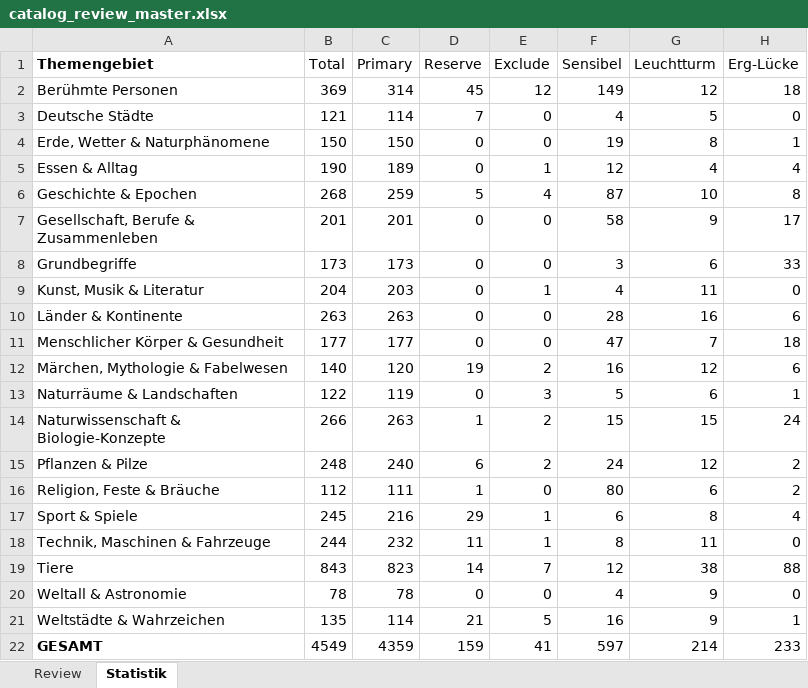
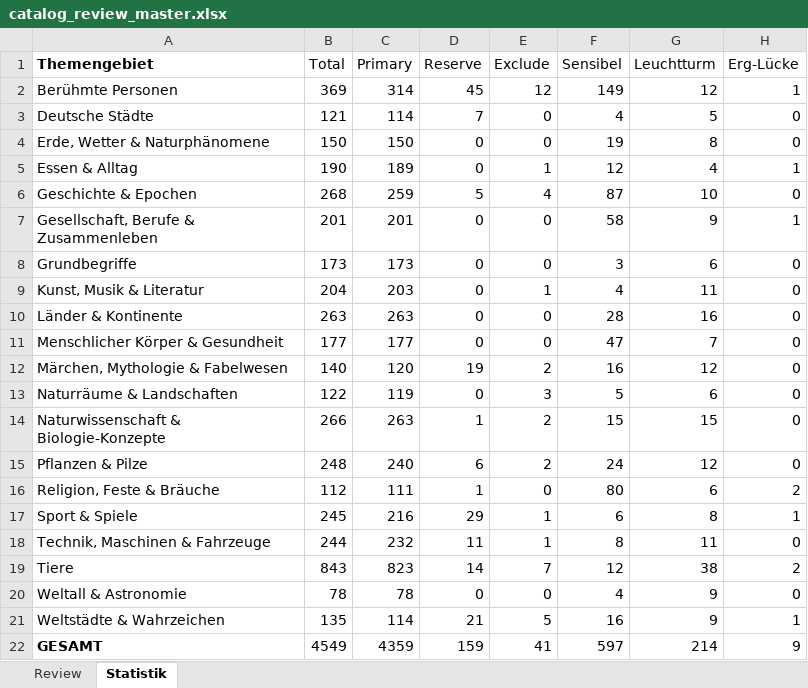
Before and after one commit to Vorlesefreund/wissensfreund, an Excel workbook: catalog_review_master.xlsx, sheet Statistik, drawn as a sheet; values as stored, in another font and other column widths than the file's, no borders; the diff names each change by its address in the sheet, - before the commit and + after, or states it on an @@ line.

```diff
--- a/catalog_review_master.xlsx (sheet Statistik)
+++ b/catalog_review_master.xlsx (sheet Statistik)
-H2 (Erg-Lücke): 18
+H2 (Erg-Lücke): 1
-H4 (Erg-Lücke): 1
+H4 (Erg-Lücke): 0
-H5 (Erg-Lücke): 4
+H5 (Erg-Lücke): 1
-H6 (Erg-Lücke): 8
+H6 (Erg-Lücke): 0
-H7 (Erg-Lücke): 17
+H7 (Erg-Lücke): 1
-H8 (Erg-Lücke): 33
+H8 (Erg-Lücke): 0
-H10 (Erg-Lücke): 6
+H10 (Erg-Lücke): 0
-H11 (Erg-Lücke): 18
+H11 (Erg-Lücke): 0
-H12 (Erg-Lücke): 6
+H12 (Erg-Lücke): 0
-H13 (Erg-Lücke): 1
+H13 (Erg-Lücke): 0
-H14 (Erg-Lücke): 24
+H14 (Erg-Lücke): 0
-H15 (Erg-Lücke): 2
+H15 (Erg-Lücke): 0
-H17 (Erg-Lücke): 4
+H17 (Erg-Lücke): 1
-H19 (Erg-Lücke): 88
+H19 (Erg-Lücke): 2
-H22 (Erg-Lücke): 233
+H22 (Erg-Lücke): 9
```
Also changed, not shown: sheet Review, 2 other files.
